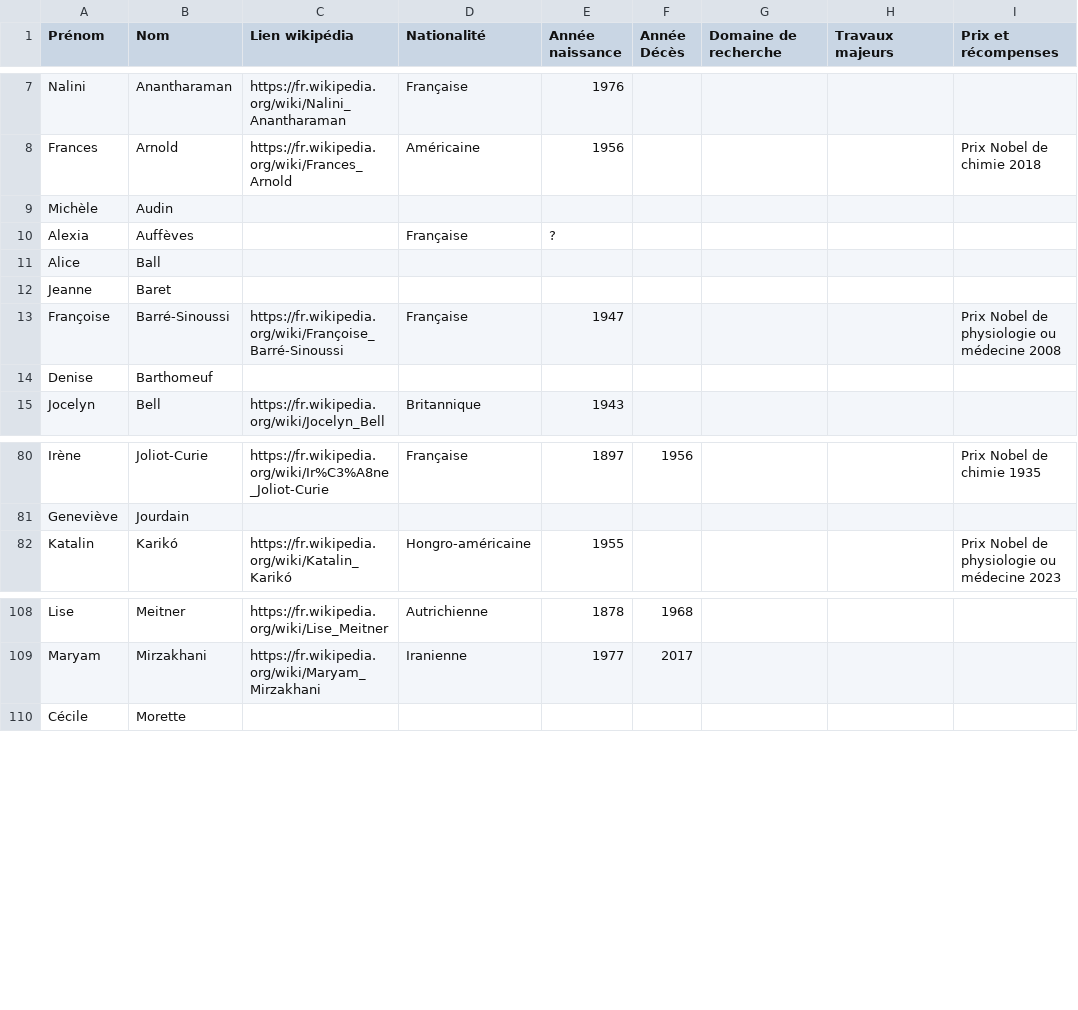
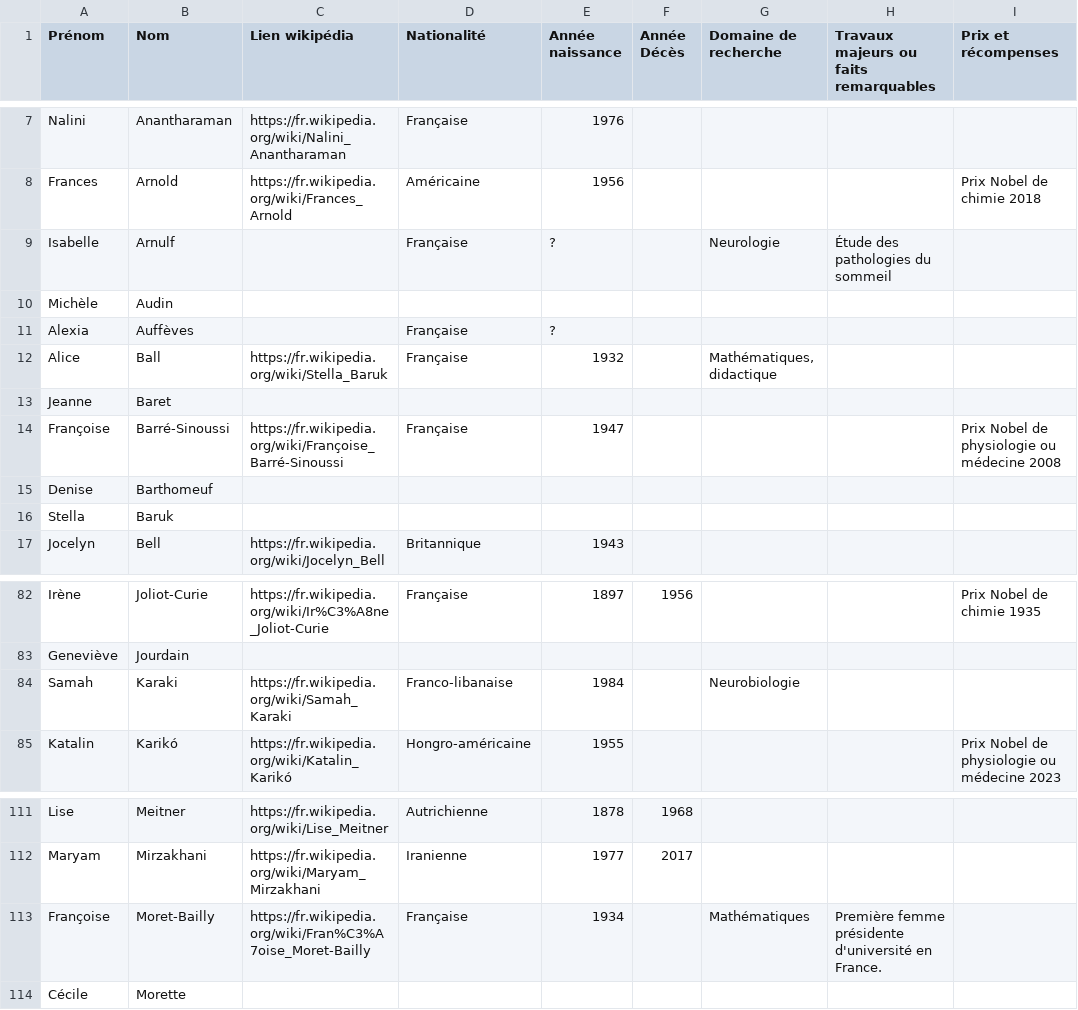
Before and after one commit to mabuchet/promotion_des_sciences, a CSV file: liste_de_femmes_scientifiques.csv, drawn as a sheet; only a part is shown, gaps mark what is left out; addresses are those after the commit; the diff names each change by its address in the sheet, - before the commit and + after, or states it on an @@ line.

Commit message:
Ajoute encore des noms.

```diff
--- a/liste_de_femmes_scientifiques.csv
+++ b/liste_de_femmes_scientifiques.csv
-H1: Travaux majeurs
+H1: Travaux majeurs ou faits remarquables
+row 9: Isabelle | Arnulf |  | Française | ? |  | Neurologie | Étude des pathologies du sommeil
-C12 (Lien wikipédia): (empty)
+C12 (Lien wikipédia): https://fr.wikipedia.org/wiki/Stella_Baruk
-D12 (Nationalité): (empty)
+D12 (Nationalité): Française
-E12 (Année naissance): (empty)
+E12 (Année naissance): 1932
-G12 (Domaine de recherche): (empty)
+G12 (Domaine de recherche): Mathématiques, didactique
+row 16: Stella | Baruk
+row 84: Samah | Karaki | https://fr.wikipedia.org/wiki/Samah_Karaki | Franco-libanaise | 1984 |  | Neurobiologie
+row 113: Françoise | Moret-Bailly | https://fr.wikipedia.org/wiki/Fran%C3%A7oise_Moret-Bailly | Française | 1934 |  | Mathématiques | Première femme présidente d'université en France.
```
